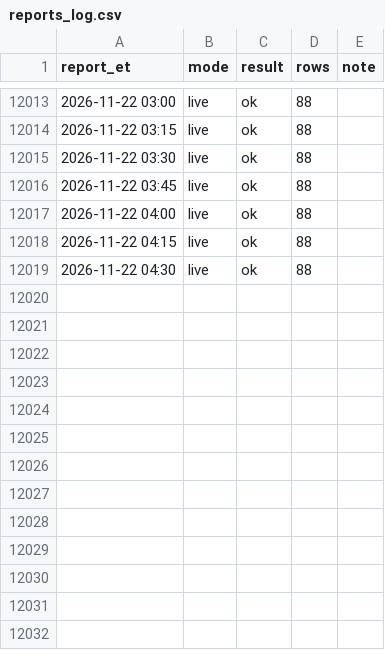
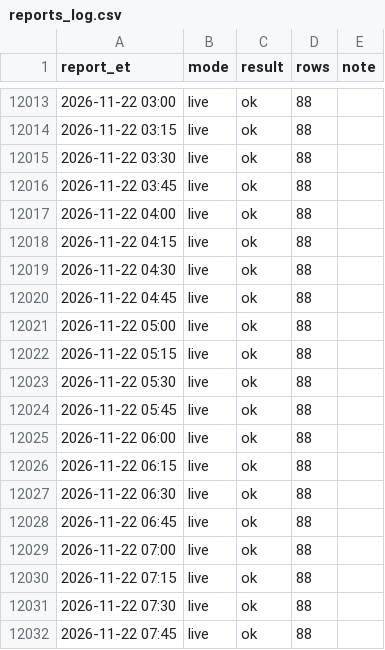
Before and after one commit to kanyewestlover55/beat_ye_bookie, a CSV file: data/injuries/reports_log.csv, drawn as a sheet; only a part is shown, gaps mark what is left out; the diff names each change by its address in the sheet, - before the commit and + after, or states it on an @@ line.

Commit message:
injury reports 2026-11-22T13:18Z

```diff
--- a/data/injuries/reports_log.csv
+++ b/data/injuries/reports_log.csv
+row 12020: 2026-11-22 04:45 | live | ok | 88
+row 12021: 2026-11-22 05:00 | live | ok | 88
+row 12022: 2026-11-22 05:15 | live | ok | 88
+row 12023: 2026-11-22 05:30 | live | ok | 88
+row 12024: 2026-11-22 05:45 | live | ok | 88
+row 12025: 2026-11-22 06:00 | live | ok | 88
+row 12026: 2026-11-22 06:15 | live | ok | 88
+row 12027: 2026-11-22 06:30 | live | ok | 88
+row 12028: 2026-11-22 06:45 | live | ok | 88
+row 12029: 2026-11-22 07:00 | live | ok | 88
+row 12030: 2026-11-22 07:15 | live | ok | 88
+row 12031: 2026-11-22 07:30 | live | ok | 88
+row 12032: 2026-11-22 07:45 | live | ok | 88
```
